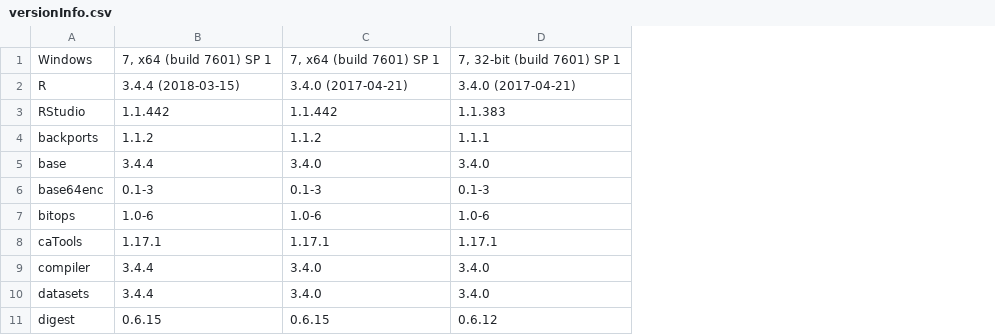
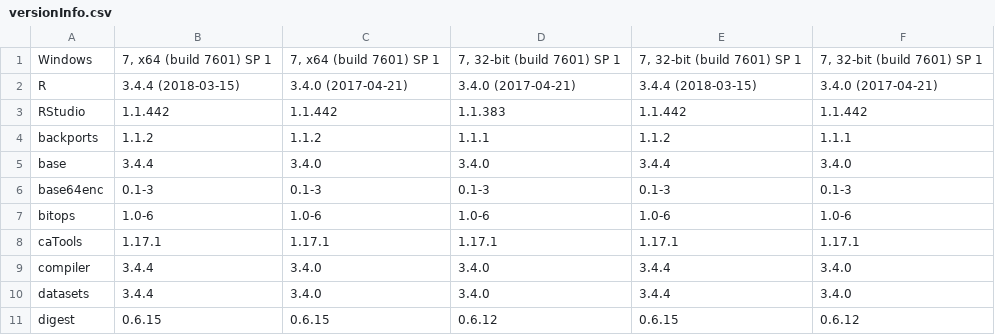
Before and after one commit to crossaw/Knit-Win7-Encoding-Report, a CSV file: versionInfo.csv, drawn as a sheet; only a part is shown; the diff names each change by its address in the sheet, - before the commit and + after, or states it on an @@ line.

```diff
--- a/versionInfo.csv
+++ b/versionInfo.csv
+column E, rows 1-11: 7, 32-bit (build 7601) SP 1 | 3.4.4 (2018-03-15) | 1.1.442 | 1.1.2 | 3.4.4 | 0.1-3 | 1.0-6 | 1.17.1 | 3.4.4 | 3.4.4 | 0.6.15
+column F, rows 1-11: 7, 32-bit (build 7601) SP 1 | 3.4.0 (2017-04-21) | 1.1.442 | 1.1.1 | 3.4.0 | 0.1-3 | 1.0-6 | 1.17.1 | 3.4.0 | 3.4.0 | 0.6.12
```
Also changed, not shown: 3 other files.
